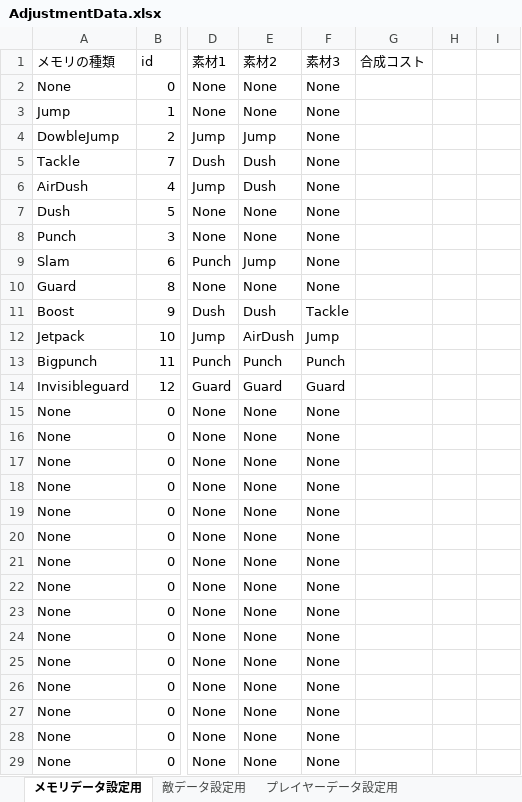
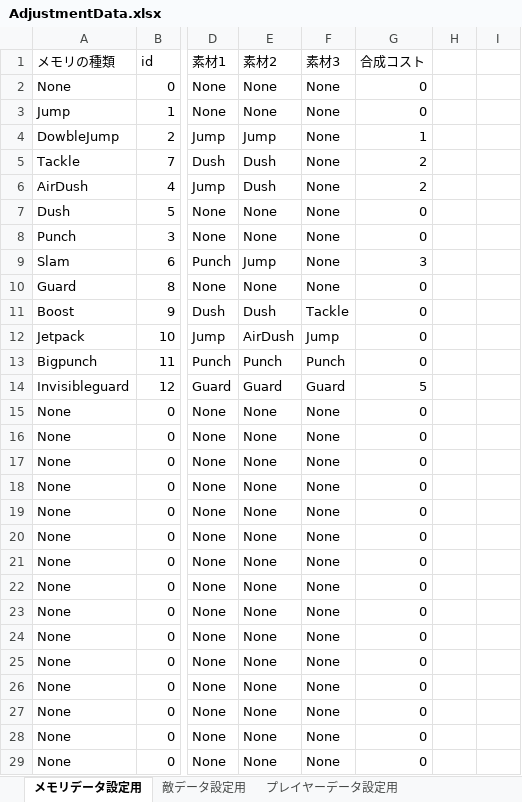
Before and after one commit to FuyuT/3D_MemorySearch, an Excel workbook: MemoryResearch/Assets/Resources/Data/AdjustmentData.xlsx, sheet メモリデータ設定用, drawn as a sheet; only a part is shown, gaps mark what is left out; values as stored, in another font and other column widths than the file's, no borders; charts and pictures not drawn; the diff covers the shown part only; the diff names each change by its address in the sheet, - before the commit and + after, or states it on an @@ line.

```diff
--- a/MemoryResearch/Assets/Resources/Data/AdjustmentData.xlsx (sheet メモリデータ設定用)
+++ b/MemoryResearch/Assets/Resources/Data/AdjustmentData.xlsx (sheet メモリデータ設定用)
-G2:G3: (empty)
+G2:G3: 0
-G4: (empty)
+G4: 1
-G5:G6: (empty)
+G5:G6: 2
-G7:G8: (empty)
+G7:G8: 0
-G9: (empty)
+G9: 3
-G10:G13: (empty)
+G10:G13: 0
-G14: (empty)
+G14: 5
-G15:G29: (empty)
+G15:G29: 0
```
Also changed, not shown: 1 edited cell elsewhere in this sheet, sheet 敵データ読み込み用, sheet 敵データ設定用, sheet メモリデータ読み込み用, formulas that keep their value, charts or pictures, 18 other files.
